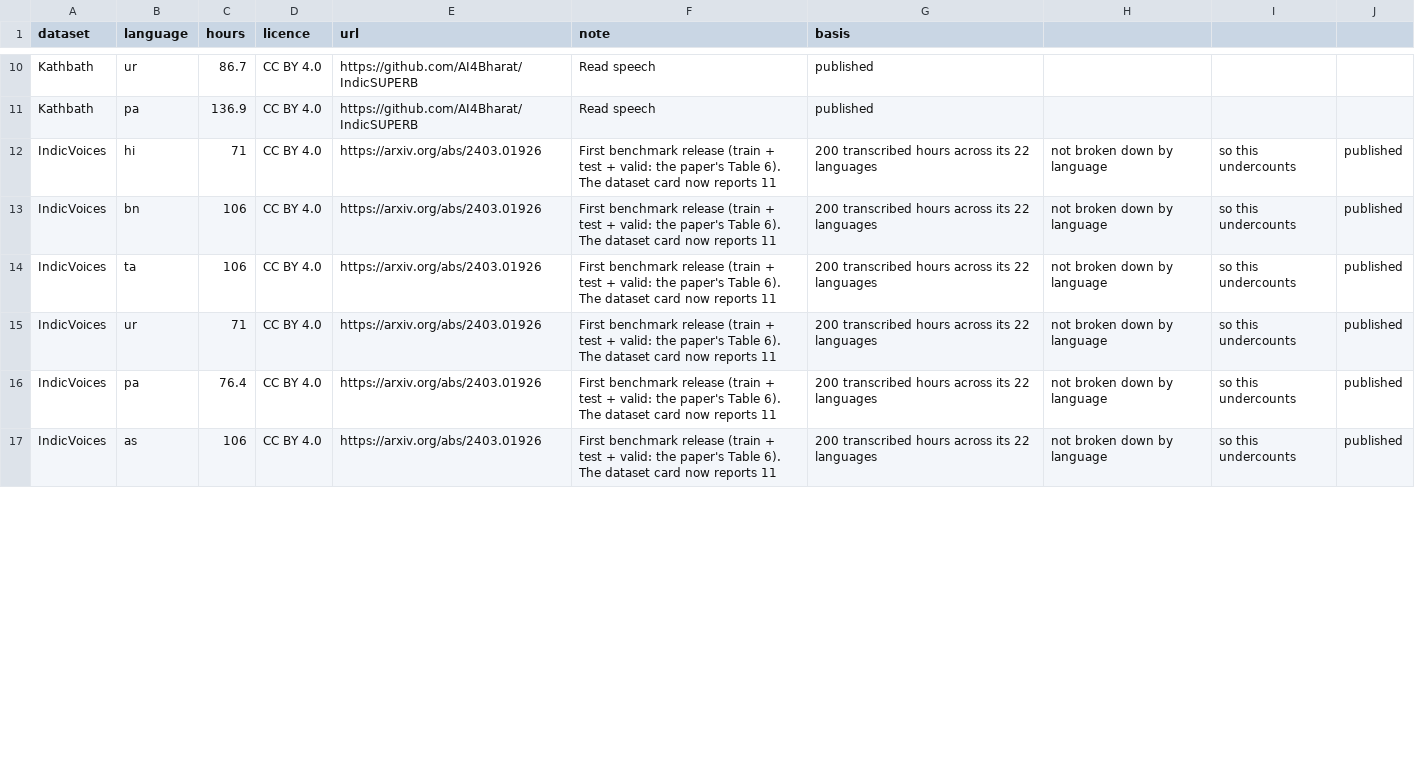
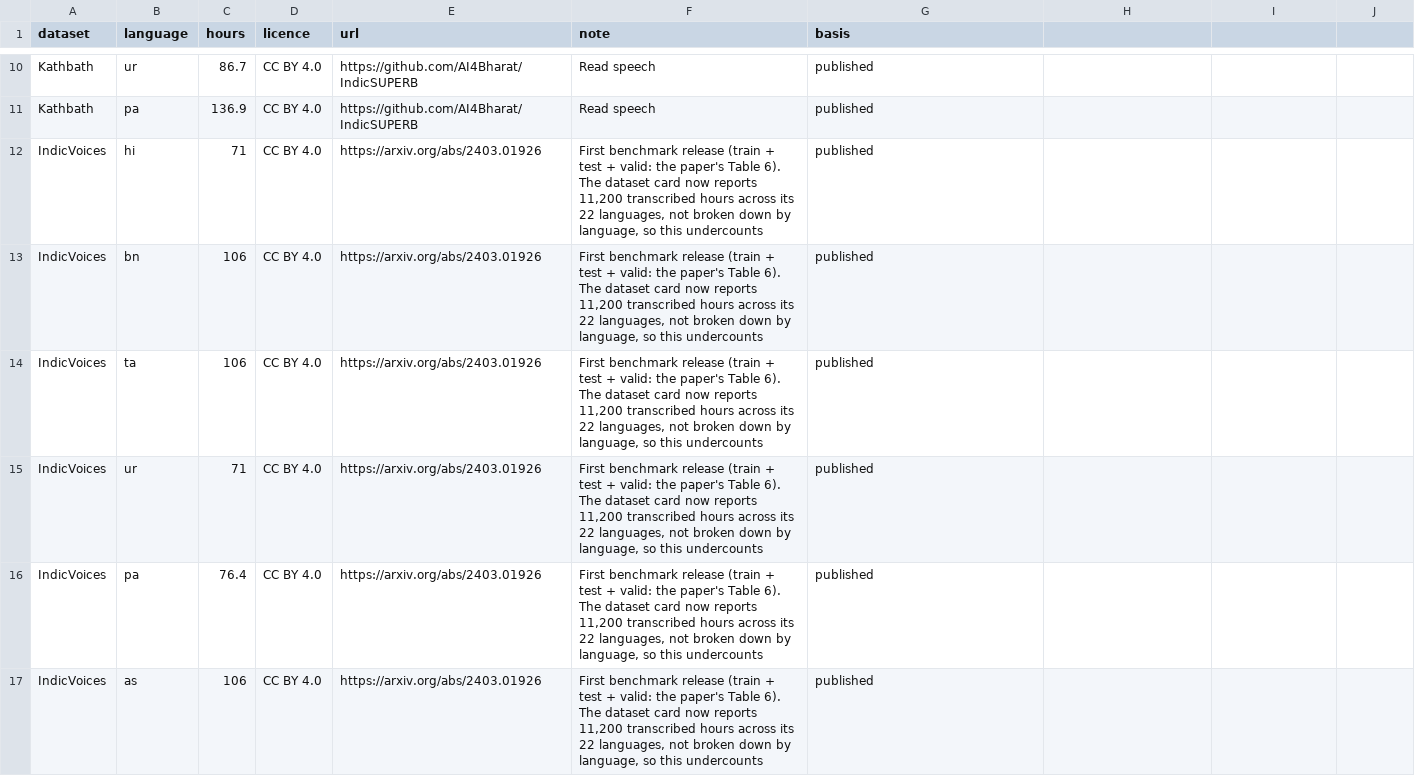
Before and after one commit to sandyfritchie/ltdi, a CSV file: config/speech_datasets.csv, drawn as a sheet; only a part is shown, gaps mark what is left out; the diff covers the shown part only.

```diff
--- a/config/speech_datasets.csv
+++ b/config/speech_datasets.csv
@@ -11,7 +11,7 @@ Kathbath,ur,86.7,CC BY 4.0,https://github.com/AI4Bharat/IndicSUPERB,Read speech,
 Kathbath,pa,136.9,CC BY 4.0,https://github.com/AI4Bharat/IndicSUPERB,Read speech,published
-IndicVoices,hi,71,CC BY 4.0,https://arxiv.org/abs/2403.01926,First benchmark release (train + test + valid: the paper's Table 6). The dataset card now reports 11,200 transcribed hours across its 22 languages, not broken down by language, so this undercounts,published
-IndicVoices,bn,106,CC BY 4.0,https://arxiv.org/abs/2403.01926,First benchmark release (train + test + valid: the paper's Table 6). The dataset card now reports 11,200 transcribed hours across its 22 languages, not broken down by language, so this undercounts,published
-IndicVoices,ta,106,CC BY 4.0,https://arxiv.org/abs/2403.01926,First benchmark release (train + test + valid: the paper's Table 6). The dataset card now reports 11,200 transcribed hours across its 22 languages, not broken down by language, so this undercounts,published
-IndicVoices,ur,71,CC BY 4.0,https://arxiv.org/abs/2403.01926,First benchmark release (train + test + valid: the paper's Table 6). The dataset card now reports 11,200 transcribed hours across its 22 languages, not broken down by language, so this undercounts,published
-IndicVoices,pa,76.4,CC BY 4.0,https://arxiv.org/abs/2403.01926,First benchmark release (train + test + valid: the paper's Table 6). The dataset card now reports 11,200 transcribed hours across its 22 languages, not broken down by language, so this undercounts,published
-IndicVoices,as,106,CC BY 4.0,https://arxiv.org/abs/2403.01926,First benchmark release (train + test + valid: the paper's Table 6). The dataset card now reports 11,200 transcribed hours across its 22 languages, not broken down by language, so this undercounts,published
+IndicVoices,hi,71,CC BY 4.0,https://arxiv.org/abs/2403.01926,"First benchmark release (train + test + valid: the paper's Table 6). The dataset card now reports 11,200 transcribed hours across its 22 languages, not broken down by language, so this undercounts",published
+IndicVoices,bn,106,CC BY 4.0,https://arxiv.org/abs/2403.01926,"First benchmark release (train + test + valid: the paper's Table 6). The dataset card now reports 11,200 transcribed hours across its 22 languages, not broken down by language, so this undercounts",published
+IndicVoices,ta,106,CC BY 4.0,https://arxiv.org/abs/2403.01926,"First benchmark release (train + test + valid: the paper's Table 6). The dataset card now reports 11,200 transcribed hours across its 22 languages, not broken down by language, so this undercounts",published
+IndicVoices,ur,71,CC BY 4.0,https://arxiv.org/abs/2403.01926,"First benchmark release (train + test + valid: the paper's Table 6). The dataset card now reports 11,200 transcribed hours across its 22 languages, not broken down by language, so this undercounts",published
+IndicVoices,pa,76.4,CC BY 4.0,https://arxiv.org/abs/2403.01926,"First benchmark release (train + test + valid: the paper's Table 6). The dataset card now reports 11,200 transcribed hours across its 22 languages, not broken down by language, so this undercounts",published
+IndicVoices,as,106,CC BY 4.0,https://arxiv.org/abs/2403.01926,"First benchmark release (train + test + valid: the paper's Table 6). The dataset card now reports 11,200 transcribed hours across its 22 languages, not broken down by language, so this undercounts",published
```
Also changed, not shown: 80 edited cells elsewhere in this file, data/records/speech.csv, 22 other files.
